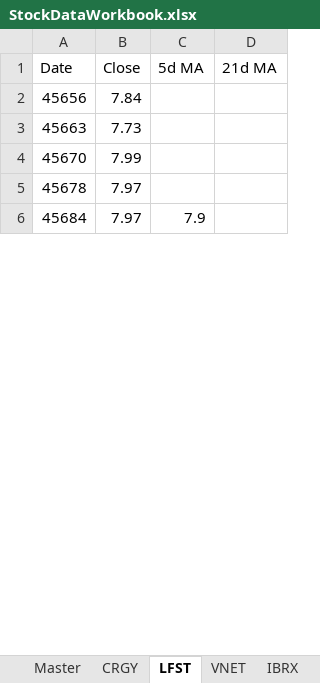
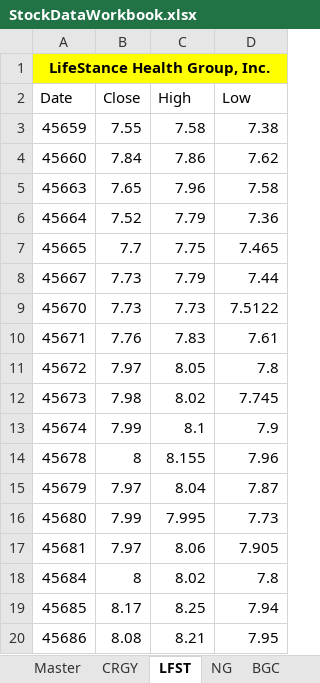
Before and after one commit to davidjayjackson/r_tradingeview, an Excel workbook: StockDataWorkbook.xlsx, sheet LFST, drawn as a sheet; only a part is shown; values as stored, in another font and other column widths than the file's, no borders; charts and pictures not drawn; removed rows and columns are numbered as before the commit, all else as after; the diff covers the shown part only; the diff names each change by its address in the sheet, - before the commit and + after, or states it on an @@ line.

```diff
--- a/StockDataWorkbook.xlsx (sheet LFST)
+++ b/StockDataWorkbook.xlsx (sheet LFST)
+row 1: LifeStance Health Group, Inc.
-C2: 5d MA
+C2: High
-D2: 21d MA
+D2: Low
-row 2: 45656 | 7.84
+row 3: 45659 | 7.55 | 7.58 | 7.38
+row 4: 45660 | 7.84 | 7.86 | 7.62
-B5 (Close): 7.73
+B5 (Close): 7.65
-C5 (High): (empty)
+C5 (High): 7.96
-D5 (Low): (empty)
+D5 (Low): 7.58
+row 6: 45664 | 7.52 | 7.79 | 7.36
+row 7: 45665 | 7.7 | 7.75 | 7.465
+row 8: 45667 | 7.73 | 7.79 | 7.44
-B9 (Close): 7.99
+B9 (Close): 7.73
-C9 (High): (empty)
+C9 (High): 7.73
-D9 (Low): (empty)
+D9 (Low): 7.5122
+row 10: 45671 | 7.76 | 7.83 | 7.61
+row 11: 45672 | 7.97 | 8.05 | 7.8
+row 12: 45673 | 7.98 | 8.02 | 7.745
+row 13: 45674 | 7.99 | 8.1 | 7.9
-B14 (Close): 7.97
+B14 (Close): 8
-C14 (High): (empty)
+C14 (High): 8.155
-D14 (Low): (empty)
+D14 (Low): 7.96
+row 15: 45679 | 7.97 | 8.04 | 7.87
+row 16: 45680 | 7.99 | 7.995 | 7.73
+row 17: 45681 | 7.97 | 8.06 | 7.905
-B18 (Close): 7.97
+B18 (Close): 8
-C18 (High): 7.9
+C18 (High): 8.02
-D18 (Low): (empty)
+D18 (Low): 7.8
+row 19: 45685 | 8.17 | 8.25 | 7.94
+row 20: 45686 | 8.08 | 8.21 | 7.95
```
Also changed, not shown: 172 added rows and 132 edited cells elsewhere in this sheet, sheet CRGY, sheet NG, sheet ONDS, sheet PAYO, sheet GBTG, sheet BULL, 5 more sheets, other sheet tabs, formulas that keep their value, charts or pictures.
